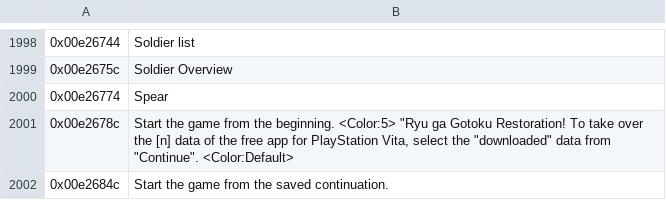
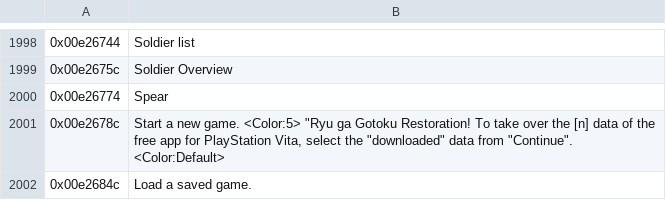
Before and after one commit to GarnetSunset/Ishin-Machine-Translation, a CSV file: eboot-translated-disc.csv, drawn as a sheet; only a part is shown, gaps mark what is left out; the diff covers the shown part only.

```diff
--- a/eboot-translated-disc.csv
+++ b/eboot-translated-disc.csv
@@ -2000,3 +2000,3 @@
 0x00e26774;Spear
-0x00e2678c;Start the game from the beginning. <Color:5> "Ryu ga Gotoku Restoration! To take over the [n] data of the free app for PlayStation Vita, select the "downloaded" data from "Continue". <Color:Default>
-0x00e2684c;Start the game from the saved continuation.
+0x00e2678c;Start a new game. <Color:5> "Ryu ga Gotoku Restoration! To take over the [n] data of the free app for PlayStation Vita, select the "downloaded" data from "Continue". <Color:Default>
+0x00e2684c;Load a saved game.
```
Also changed, not shown: 1 edited cell elsewhere in this file, eboot-translated-psn.csv, 3 other files.
